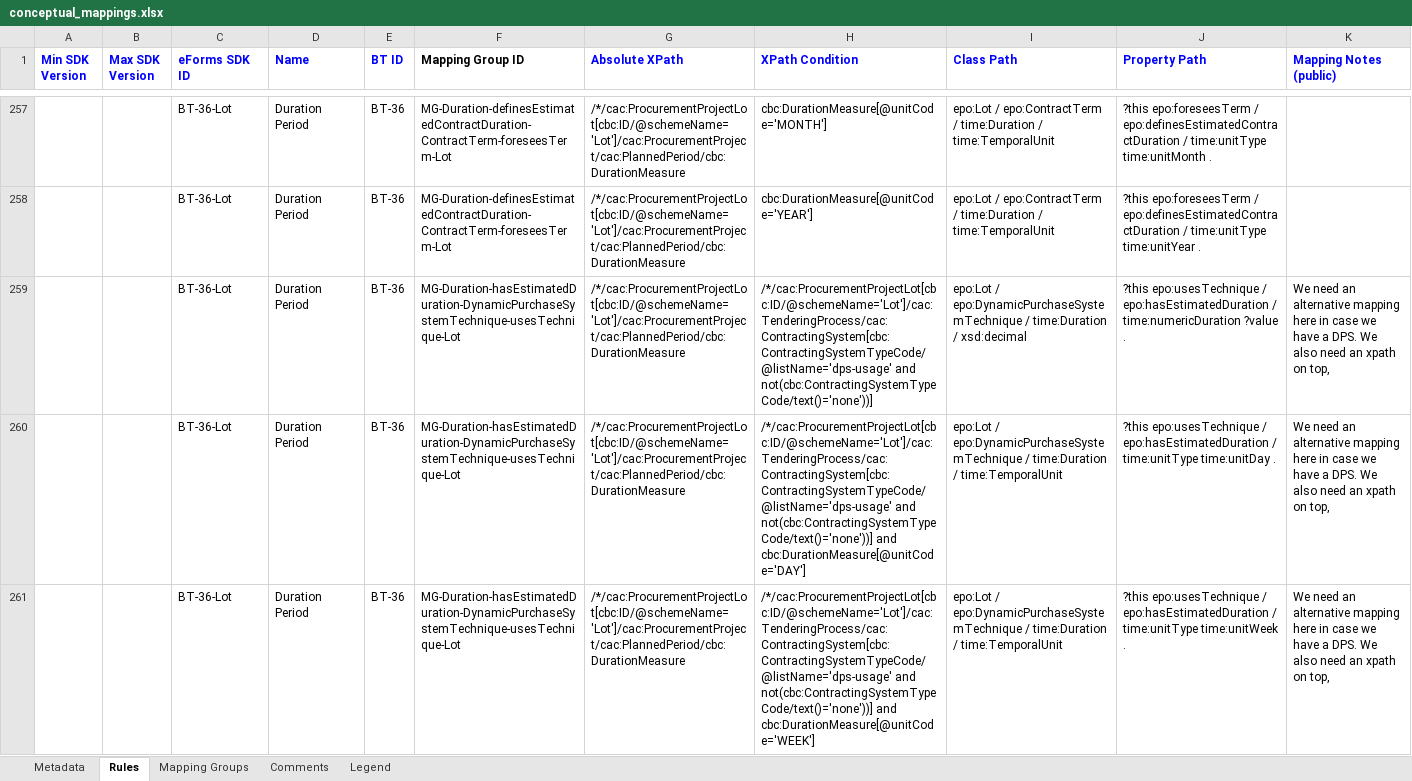
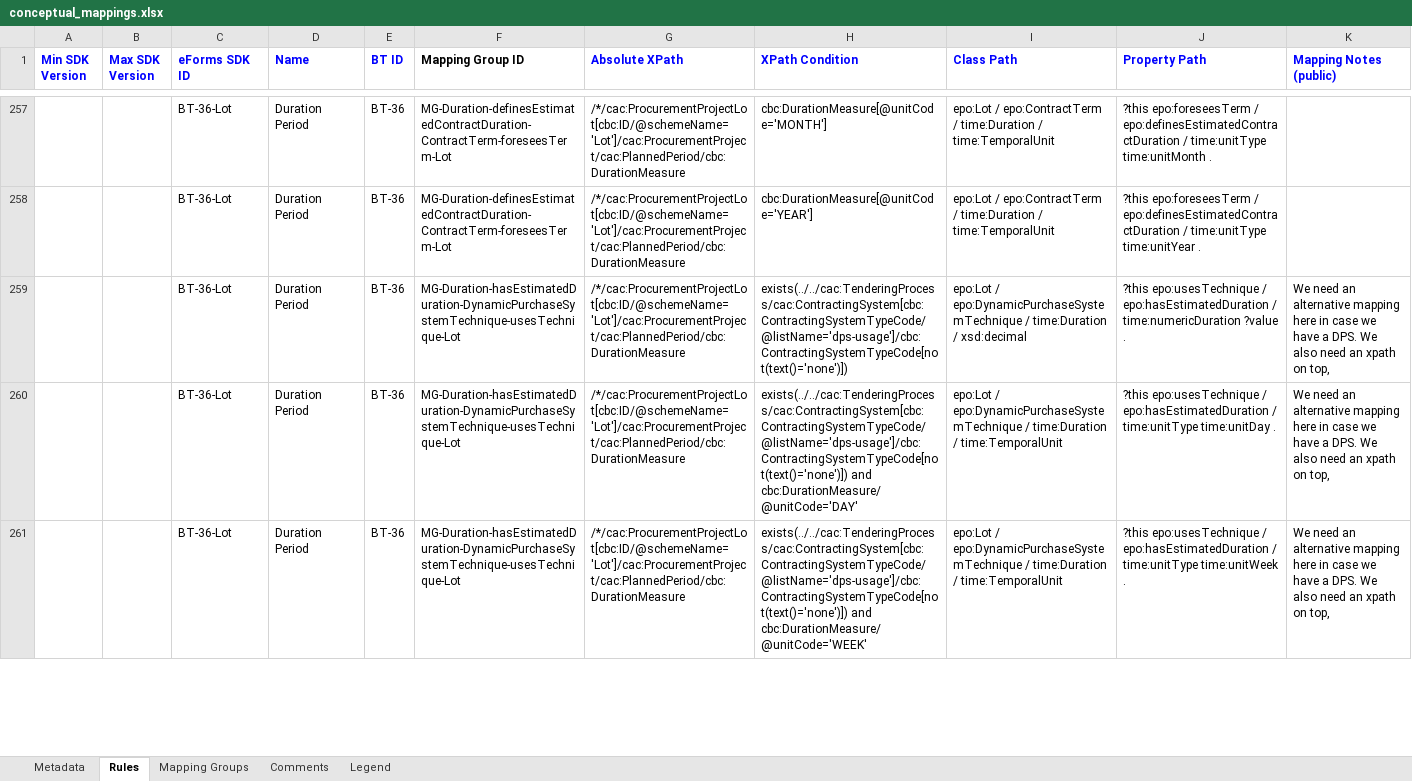
Before and after one commit to OP-TED/ted-rdf-mapping-eforms, an Excel workbook: mappings/package_eforms_sdk1.13_epo5.2/transformation/conceptual_mappings.xlsx, sheet Rules, drawn as a sheet; only a part is shown, gaps mark what is left out; values as stored, in another font and other column widths than the file's, no borders; charts and pictures and conditional formats not drawn; the diff covers the shown part only; the diff names each change by its address in the sheet, - before the commit and + after, or states it on an @@ line.

```diff
--- a/mappings/package_eforms_sdk1.13_epo5.2/transformation/conceptual_mappings.xlsx (sheet Rules)
+++ b/mappings/package_eforms_sdk1.13_epo5.2/transformation/conceptual_mappings.xlsx (sheet Rules)
-H259 (XPath Condition): /*/cac:ProcurementProjectLot[cbc:ID/@schemeName='Lot']/cac:TenderingProcess/cac:ContractingSystem[cbc:ContractingSystemTypeCode/@listName='dps-usage' and not(cbc:ContractingSystemTypeCode/text()='none'))]
+H259 (XPath Condition): exists(../../cac:TenderingProcess/cac:ContractingSystem[cbc:ContractingSystemTypeCode/@listName='dps-usage']/cbc:ContractingSystemTypeCode[not(text()='none')])
-H260 (XPath Condition): /*/cac:ProcurementProjectLot[cbc:ID/@schemeName='Lot']/cac:TenderingProcess/cac:ContractingSystem[cbc:ContractingSystemTypeCode/@listName='dps-usage' and not(cbc:ContractingSystemTypeCode/text()='none'))] and cbc:DurationMeasure[@unitCode='DAY']
+H260 (XPath Condition): exists(../../cac:TenderingProcess/cac:ContractingSystem[cbc:ContractingSystemTypeCode/@listName='dps-usage']/cbc:ContractingSystemTypeCode[not(text()='none')]) and cbc:DurationMeasure/@unitCode='DAY'
-H261 (XPath Condition): /*/cac:ProcurementProjectLot[cbc:ID/@schemeName='Lot']/cac:TenderingProcess/cac:ContractingSystem[cbc:ContractingSystemTypeCode/@listName='dps-usage' and not(cbc:ContractingSystemTypeCode/text()='none'))] and cbc:DurationMeasure[@unitCode='WEEK']
+H261 (XPath Condition): exists(../../cac:TenderingProcess/cac:ContractingSystem[cbc:ContractingSystemTypeCode/@listName='dps-usage']/cbc:ContractingSystemTypeCode[not(text()='none')]) and cbc:DurationMeasure/@unitCode='WEEK'
```
Also changed, not shown: 6 edited cells elsewhere in this sheet, mappings/package_eforms_sdk1.3_epo5.2/transformation/conceptual_mappings.xlsx, mappings/package_eforms_sdk1.5_epo5.2/transformation/conceptual_mappings.xlsx, 7 other files.
